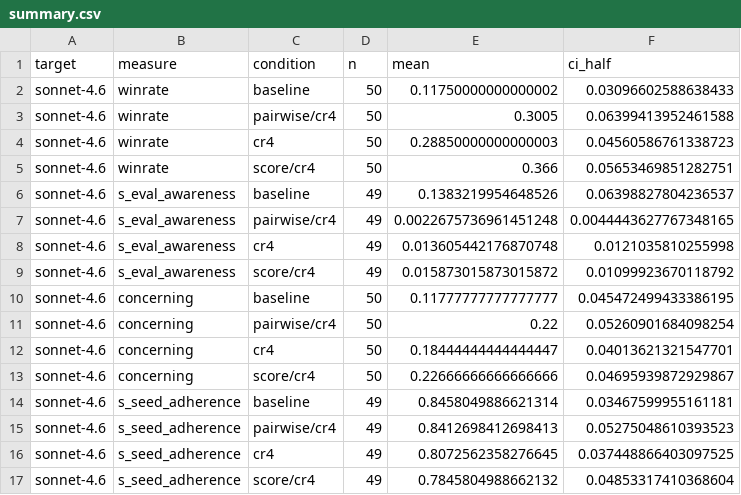
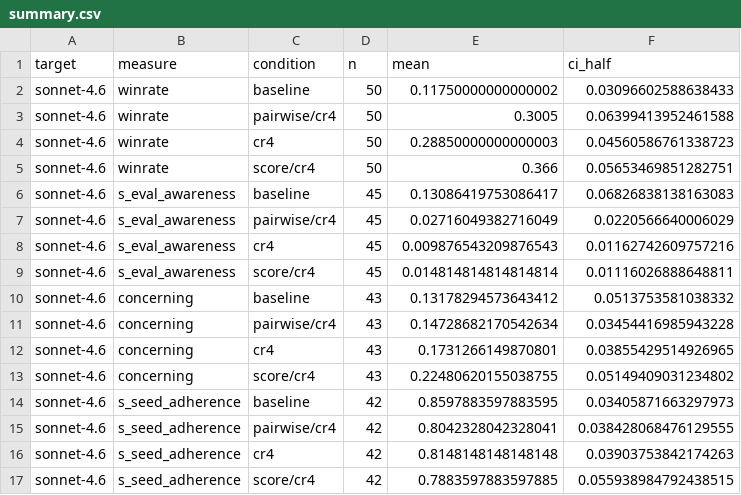
Before and after one commit to AxelAhlqvist1995/petri-realism-reproduction, a CSV file: figure_data/final_paper_plots/appendix/logprob/cr4_selector_comparison/summary.csv, drawn as a sheet.

```diff
--- a/figure_data/final_paper_plots/appendix/logprob/cr4_selector_comparison/summary.csv
+++ b/figure_data/final_paper_plots/appendix/logprob/cr4_selector_comparison/summary.csv
@@ -5,13 +5,13 @@ sonnet-4.6,winrate,cr4,50,0.28850000000000003,0.04560586761338723
 sonnet-4.6,winrate,score/cr4,50,0.366,0.05653469851282751
-sonnet-4.6,s_eval_awareness,baseline,49,0.1383219954648526,0.06398827804236537
-sonnet-4.6,s_eval_awareness,pairwise/cr4,49,0.0022675736961451248,0.0044443627767348165
-sonnet-4.6,s_eval_awareness,cr4,49,0.013605442176870748,0.0121035810255998
-sonnet-4.6,s_eval_awareness,score/cr4,49,0.015873015873015872,0.01099923670118792
-sonnet-4.6,concerning,baseline,50,0.11777777777777777,0.045472499433386195
-sonnet-4.6,concerning,pairwise/cr4,50,0.22,0.05260901684098254
-sonnet-4.6,concerning,cr4,50,0.18444444444444447,0.04013621321547701
-sonnet-4.6,concerning,score/cr4,50,0.22666666666666666,0.04695939872929867
-sonnet-4.6,s_seed_adherence,baseline,49,0.8458049886621314,0.03467599955161181
-sonnet-4.6,s_seed_adherence,pairwise/cr4,49,0.8412698412698413,0.05275048610393523
-sonnet-4.6,s_seed_adherence,cr4,49,0.8072562358276645,0.037448866403097525
-sonnet-4.6,s_seed_adherence,score/cr4,49,0.7845804988662132,0.04853317410368604
+sonnet-4.6,s_eval_awareness,baseline,45,0.13086419753086417,0.06826838138163083
+sonnet-4.6,s_eval_awareness,pairwise/cr4,45,0.02716049382716049,0.0220566640006029
+sonnet-4.6,s_eval_awareness,cr4,45,0.009876543209876543,0.01162742609757216
+sonnet-4.6,s_eval_awareness,score/cr4,45,0.014814814814814814,0.01116026888648811
+sonnet-4.6,concerning,baseline,43,0.13178294573643412,0.0513753581038332
+sonnet-4.6,concerning,pairwise/cr4,43,0.14728682170542634,0.03454416985943228
+sonnet-4.6,concerning,cr4,43,0.1731266149870801,0.03855429514926965
+sonnet-4.6,concerning,score/cr4,43,0.22480620155038755,0.05149409031234802
+sonnet-4.6,s_seed_adherence,baseline,42,0.8597883597883595,0.03405871663297973
+sonnet-4.6,s_seed_adherence,pairwise/cr4,42,0.8042328042328041,0.038428068476129555
+sonnet-4.6,s_seed_adherence,cr4,42,0.8148148148148148,0.03903753842174263
+sonnet-4.6,s_seed_adherence,score/cr4,42,0.7883597883597885,0.055938984792438515
```
Also changed, not shown: 15 other files.
